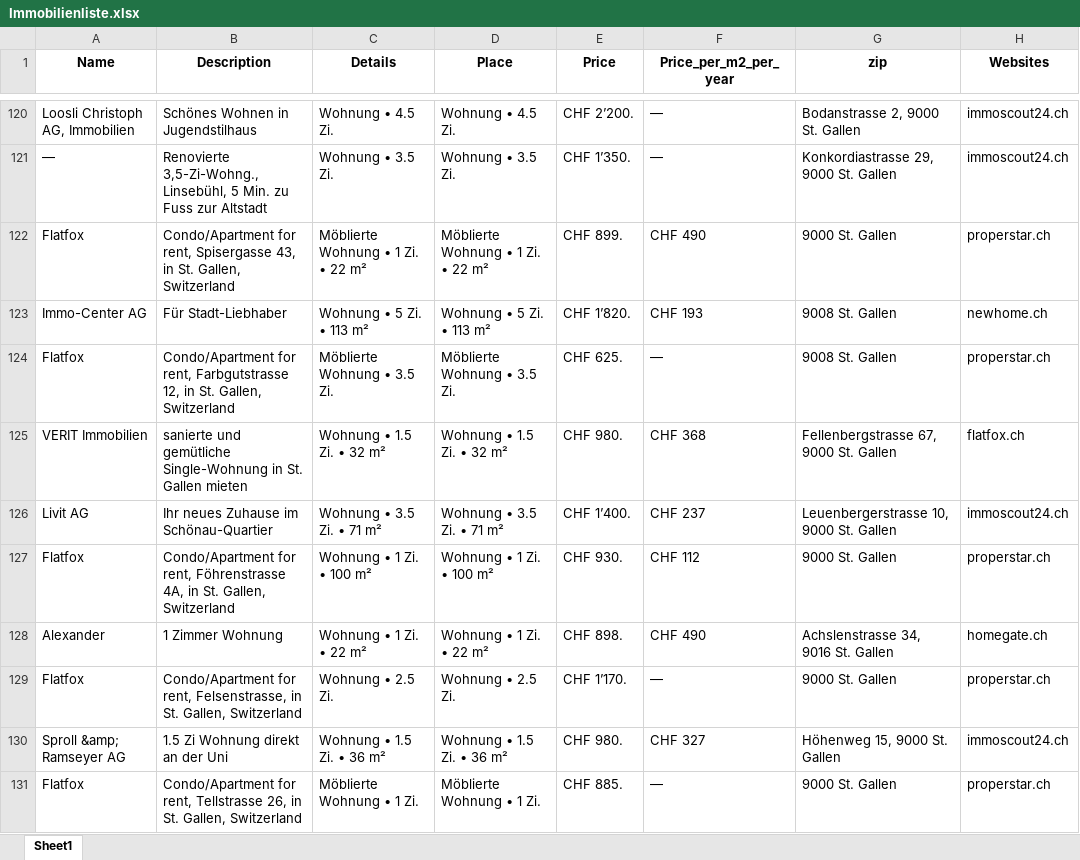
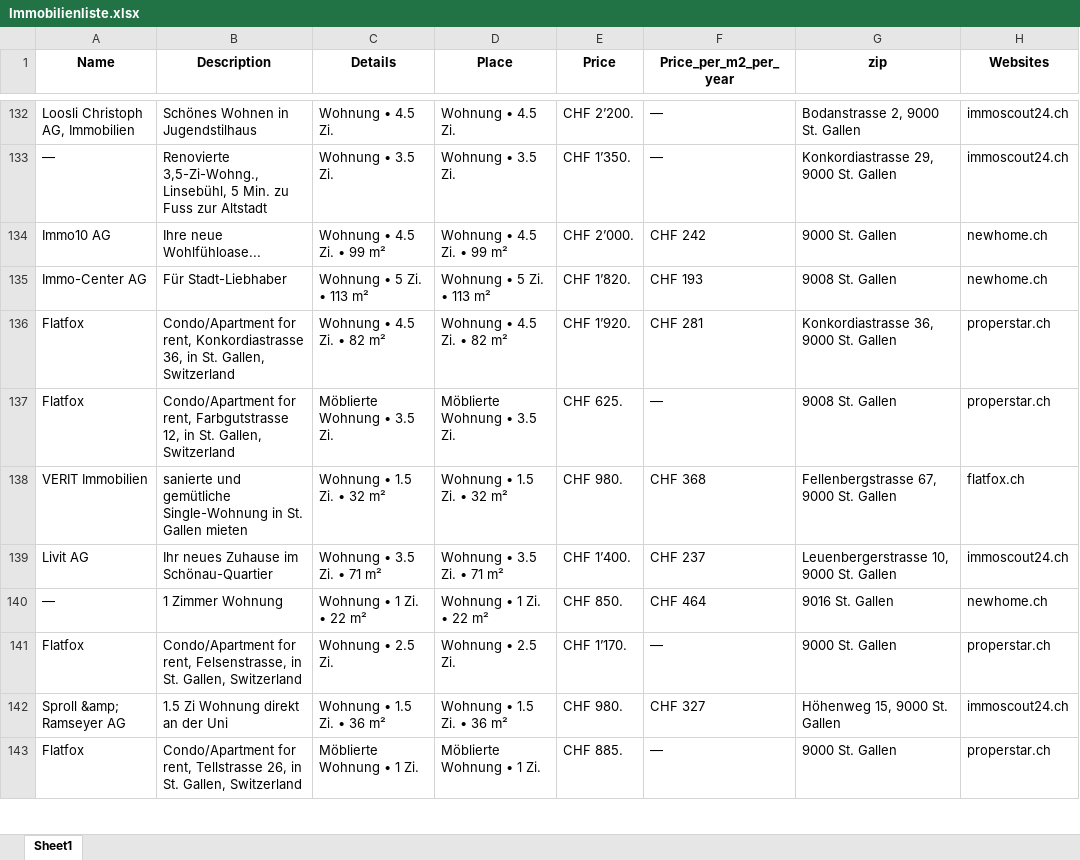
Before and after one commit to lorexzx/CS, an Excel workbook: Immobilienliste.xlsx, sheet Sheet1, drawn as a sheet; only a part is shown, gaps mark what is left out; values as stored, in another font and other column widths than the file's, no borders; removed rows and columns are numbered as before the commit, all else as after; the diff covers the shown part only; the diff names each change by its address in the sheet, - before the commit and + after, or states it on an @@ line.

```diff
--- a/Immobilienliste.xlsx (sheet Sheet1)
+++ b/Immobilienliste.xlsx (sheet Sheet1)
-row 122: Flatfox | Condo/Apartment for rent, Spisergasse 43, in St. Gallen, Switzerland | Möblierte Wohnung • 1 Zi. • 22 m² | Möblierte Wohnung • 1 Zi. • 22 m² | CHF 899. | CHF 490 | 9000 St. Gallen | properstar.ch
+row 134: Immo10 AG | Ihre neue Wohlfühloase... | Wohnung • 4.5 Zi. • 99 m² | Wohnung • 4.5 Zi. • 99 m² | CHF 2’000. | CHF 242 | 9000 St. Gallen | newhome.ch
+row 136: Flatfox | Condo/Apartment for rent, Konkordiastrasse 36, in St. Gallen, Switzerland | Wohnung • 4.5 Zi. • 82 m² | Wohnung • 4.5 Zi. • 82 m² | CHF 1’920. | CHF 281 | Konkordiastrasse 36, 9000 St. Gallen | properstar.ch
-row 127: Flatfox | Condo/Apartment for rent, Föhrenstrasse 4A, in St. Gallen, Switzerland | Wohnung • 1 Zi. • 100 m² | Wohnung • 1 Zi. • 100 m² | CHF 930. | CHF 112 | 9000 St. Gallen | properstar.ch
-A140 (Name): Alexander
+A140 (Name): —
-E140 (Price): CHF 898.
+E140 (Price): CHF 850.
-F140 (Price_per_m2_per_year): CHF 490
+F140 (Price_per_m2_per_year): CHF 464
-G140 (zip): Achslenstrasse 34, 9016 St. Gallen
+G140 (zip): 9016 St. Gallen
-H140 (Websites): homegate.ch
+H140 (Websites): newhome.ch
```
Also changed, not shown: 30 added rows, 30 removed rows and 7 edited cells elsewhere in this sheet.
